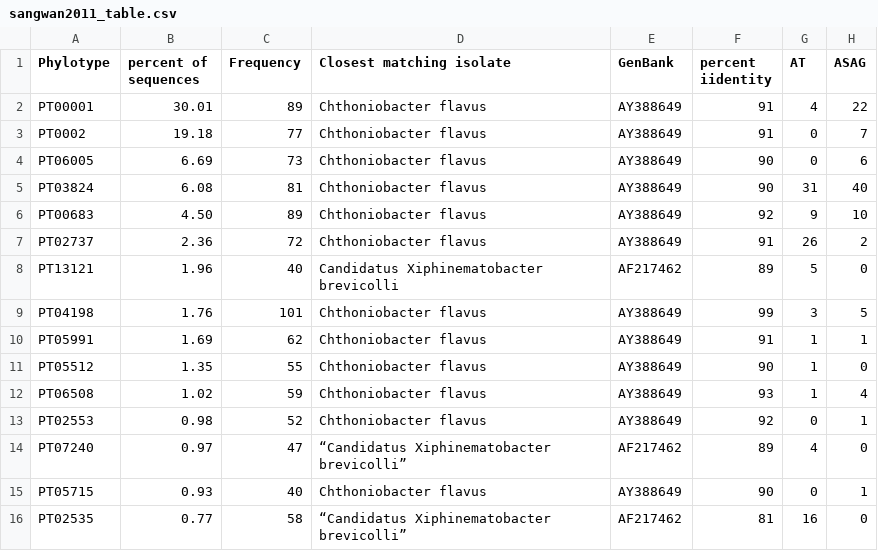
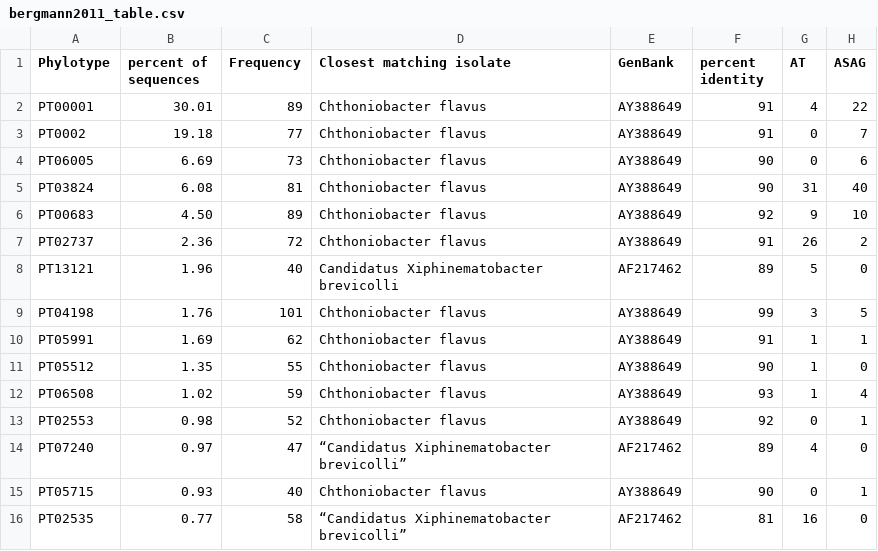
Before and after one commit to chuckpr/140212_micro_seminar, a CSV file: data/bergmann2011_table.csv (was data/sangwan2011_table.csv), drawn as a sheet; only a part is shown; the diff names each change by its address in the sheet, - before the commit and + after, or states it on an @@ line.

Commit message:
file rename and small edit

```diff
--- a/data/sangwan2011_table.csv
+++ b/data/bergmann2011_table.csv
-F1: percent iidentity
+F1: percent identity
```
